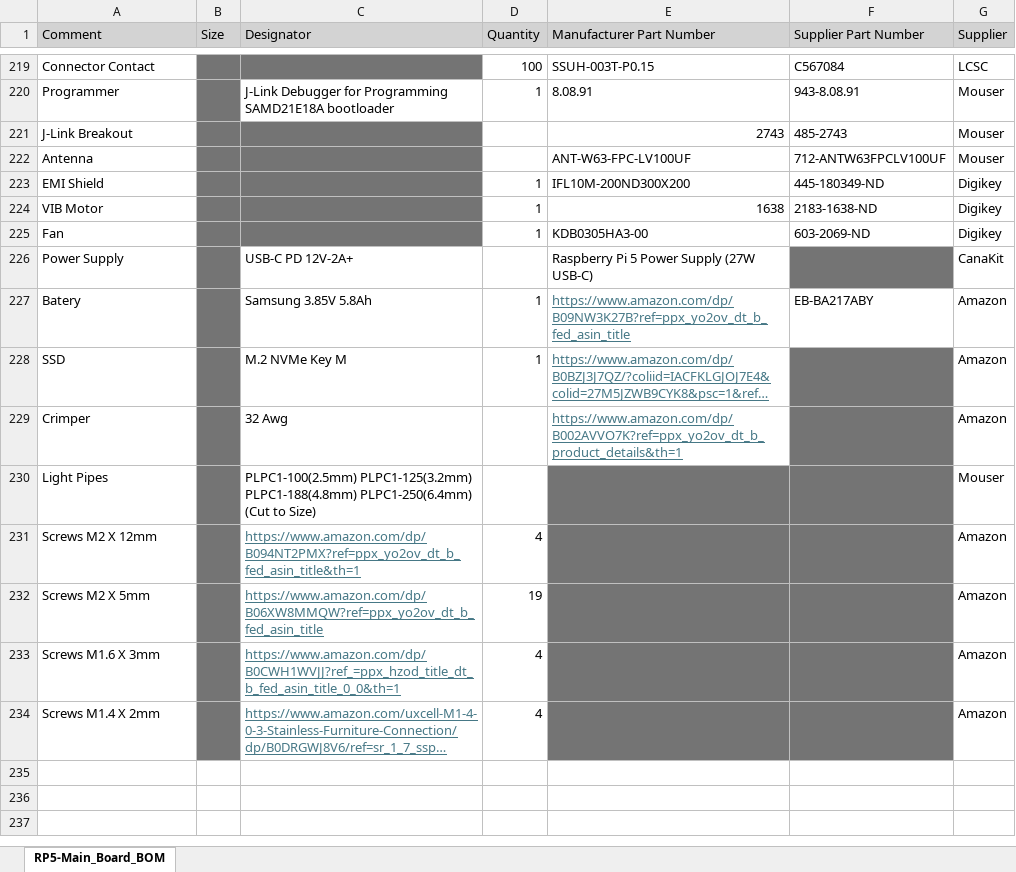
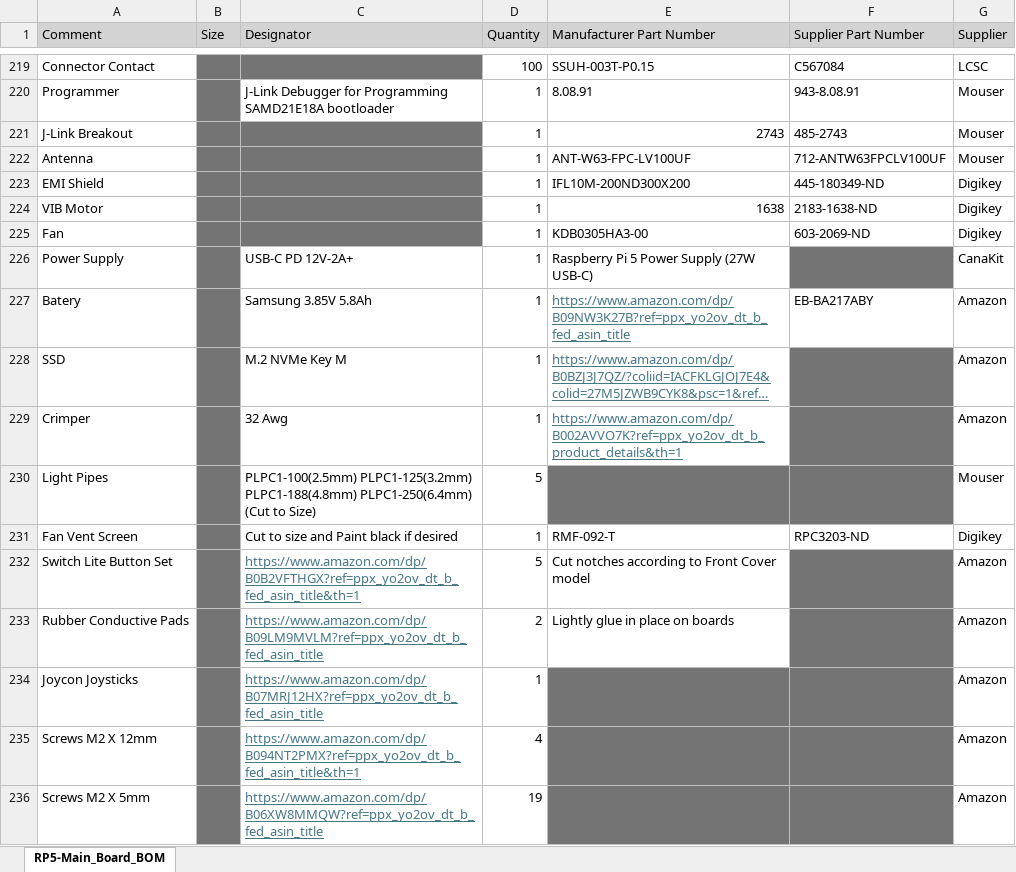
Before and after one commit to thurstinn/RP5-Console, an Excel workbook: Hardware/PCBs/RP5-Console_BOM.xlsx, sheet RP5-Main_Board_BOM, drawn as a sheet; only a part is shown, gaps mark what is left out; the shorter side is filled out with more unchanged rows; long unchanged cells end in …; values as stored, in another font and other column widths than the file's, no borders; the diff names each change by its address in the sheet, - before the commit and + after, or states it on an @@ line.

```diff
--- a/Hardware/PCBs/RP5-Console_BOM.xlsx (sheet RP5-Main_Board_BOM)
+++ b/Hardware/PCBs/RP5-Console_BOM.xlsx (sheet RP5-Main_Board_BOM)
-D221:D222 (Quantity): (empty)
+D221:D222 (Quantity): 1
-D226 (Quantity): (empty)
+D226 (Quantity): 1
-D229 (Quantity): (empty)
+D229 (Quantity): 1
-D230 (Quantity): (empty)
+D230 (Quantity): 5
+row 231: Fan Vent Screen |  | Cut to size and Paint black if desired | 1 | RMF-092-T | RPC3203-ND | Digikey
+row 232: Switch Lite Button Set |  | https://www.amazon.com/dp/B0B2VFTHGX?ref=ppx_yo2ov_dt_b_fed_asin_title&th=1 | 5 | Cut notches according to Front Cover model |  | Amazon
+row 233: Rubber Conductive Pads |  | https://www.amazon.com/dp/B09LM9MVLM?ref=ppx_yo2ov_dt_b_fed_asin_title | 2 | Lightly glue in place on boards |  | Amazon
+row 234: Joycon Joysticks |  | https://www.amazon.com/dp/B07MRJ12HX?ref=ppx_yo2ov_dt_b_fed_asin_title | 1 |  |  | Amazon
```
Also changed, not shown: 1 other file.
